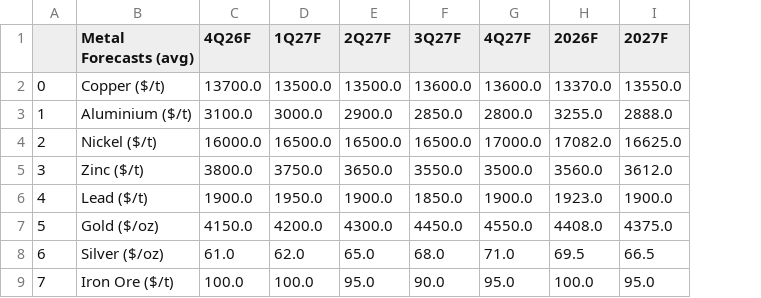
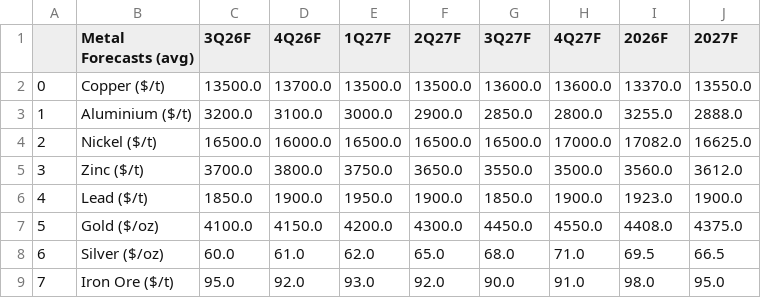
Before and after one commit to cmangla/boe-rate-forecast-tracker, a CSV file: ing-forecasts_7.csv, drawn as a sheet; addresses are those after the commit; the diff names each change by its address in the sheet, - before the commit and + after, or states it on an @@ line.

```diff
--- a/ing-forecasts_7.csv
+++ b/ing-forecasts_7.csv
+column C (3Q26F), rows 2-9: 13500.0 | 3200.0 | 16500.0 | 3700.0 | 1850.0 | 4100.0 | 60.0 | 95.0
-D9 (4Q26F): 100.0
+D9 (4Q26F): 92.0
-E9 (1Q27F): 100.0
+E9 (1Q27F): 93.0
-F9 (2Q27F): 95.0
+F9 (2Q27F): 92.0
-H9 (4Q27F): 95.0
+H9 (4Q27F): 91.0
-I9 (2026F): 100.0
+I9 (2026F): 98.0
```
Also changed, not shown: ing-forecasts_0.csv, ing-forecasts_1.csv, 10 other files.
